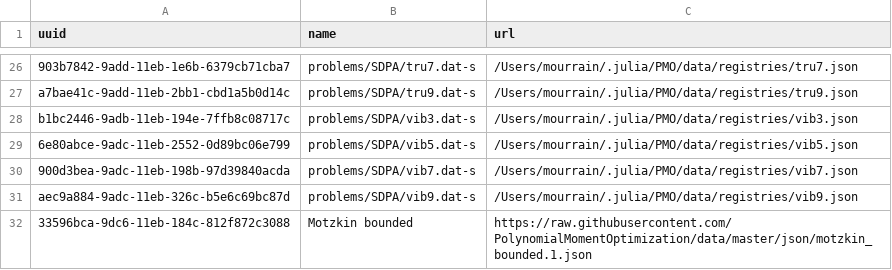
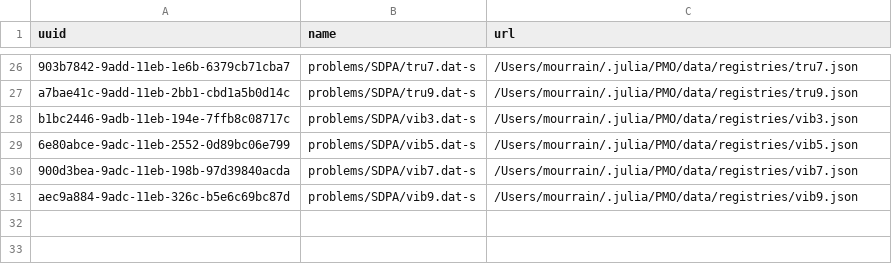
Before and after one commit to PolynomialMomentOptimization/data, a CSV file: registries/index-pmo.csv, drawn as a sheet; only a part is shown, gaps mark what is left out; the diff names each change by its address in the sheet, - before the commit and + after, or states it on an @@ line.

Commit message:
rm motzkin_bounded.1.json

```diff
--- a/registries/index-pmo.csv
+++ b/registries/index-pmo.csv
-row 32: 33596bca-9dc6-11eb-184c-812f872c3088 | Motzkin bounded | https://raw.githubusercontent.com/PolynomialMomentOptimization/data/master/json/motzkin_bounded.1.json
```
Also changed, not shown: 1 other file.
